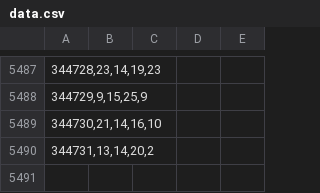
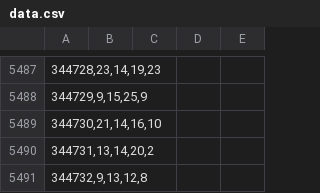
Before and after one commit to Beduin82/Lolka, a CSV file: data.csv, drawn as a sheet; only a part is shown, gaps mark what is left out.

Commit message:
add 344732

```diff
--- a/data.csv
+++ b/data.csv
@@ -5490 +5490,2 @@
 344731,13,14,20,2
+344732,9,13,12,8
```
